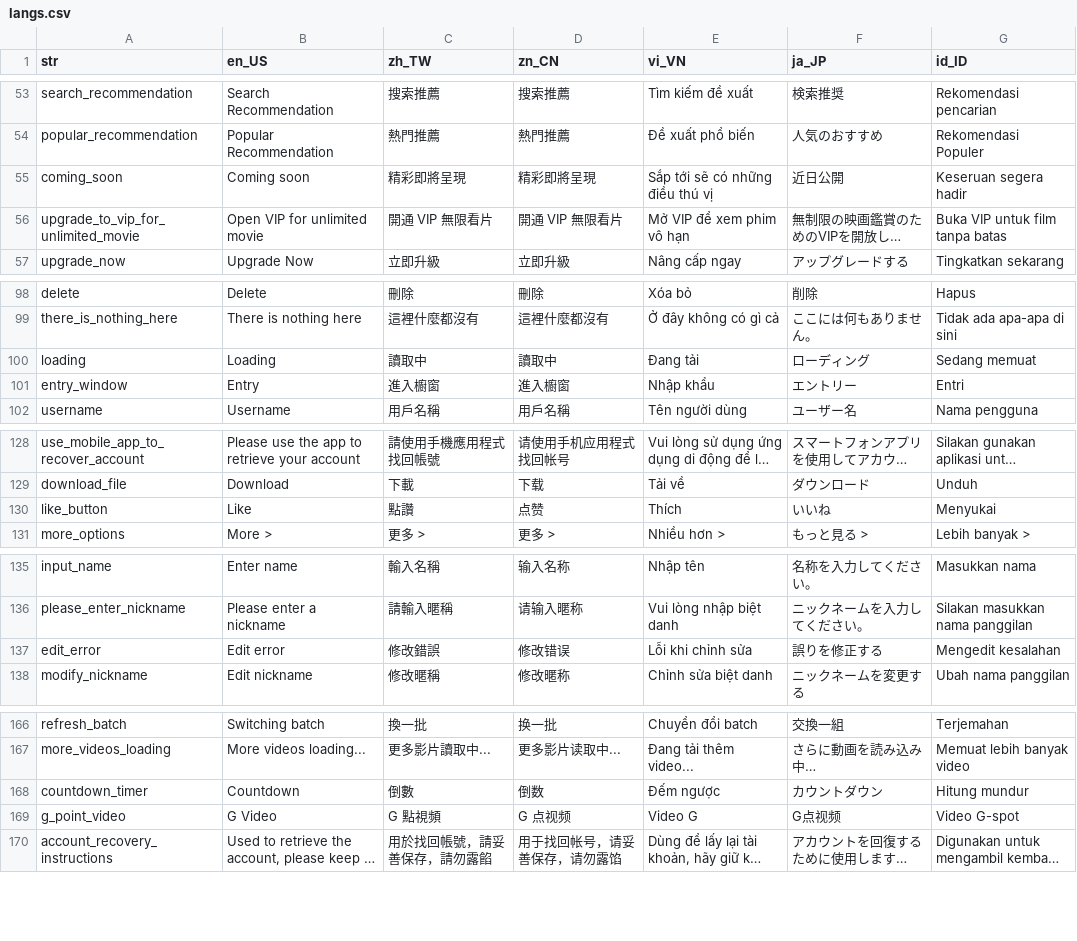
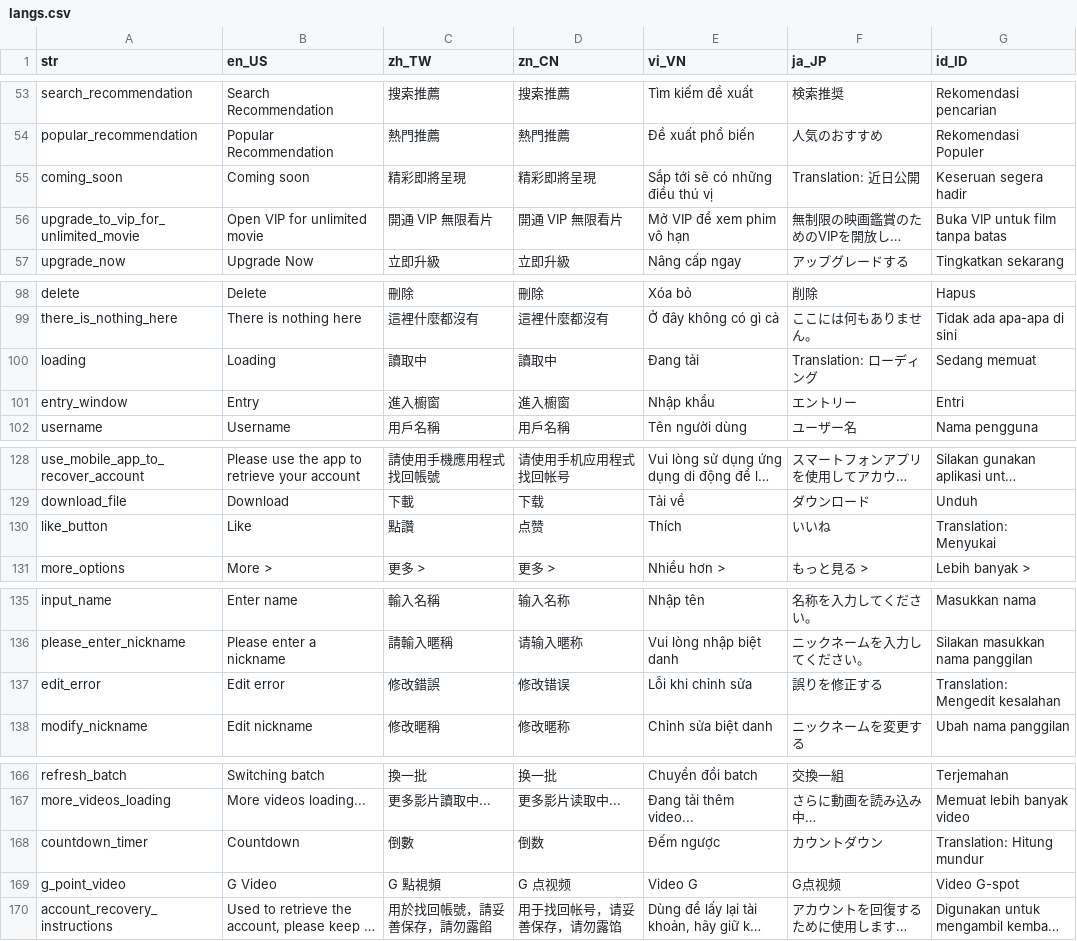
Before and after one commit to smallseven1213/hm-video-app, a CSV file: apps/app_wl_id1/assets/langs/langs.csv, drawn as a sheet; only a part is shown, gaps mark what is left out; long unchanged cells end in …; the diff covers the shown part only; the diff names each change by its address in the sheet, - before the commit and + after, or states it on an @@ line.

```diff
--- a/apps/app_wl_id1/assets/langs/langs.csv
+++ b/apps/app_wl_id1/assets/langs/langs.csv
-F55 (ja_JP): 近日公開
+F55 (ja_JP): Translation: 近日公開
-F100 (ja_JP): ローディング
+F100 (ja_JP): Translation: ローディング
-G130 (id_ID): Menyukai
+G130 (id_ID): Translation: Menyukai
-G137 (id_ID): Mengedit kesalahan
+G137 (id_ID): Translation: Mengedit kesalahan
-G168 (id_ID): Hitung mundur
+G168 (id_ID): Translation: Hitung mundur
```
Also changed, not shown: 6 added rows and 9 edited cells elsewhere in this file, apps/app_gs/assets/langs/langs.csv, apps/app_tt/assets/langs/langs.csv, 9 other files.
